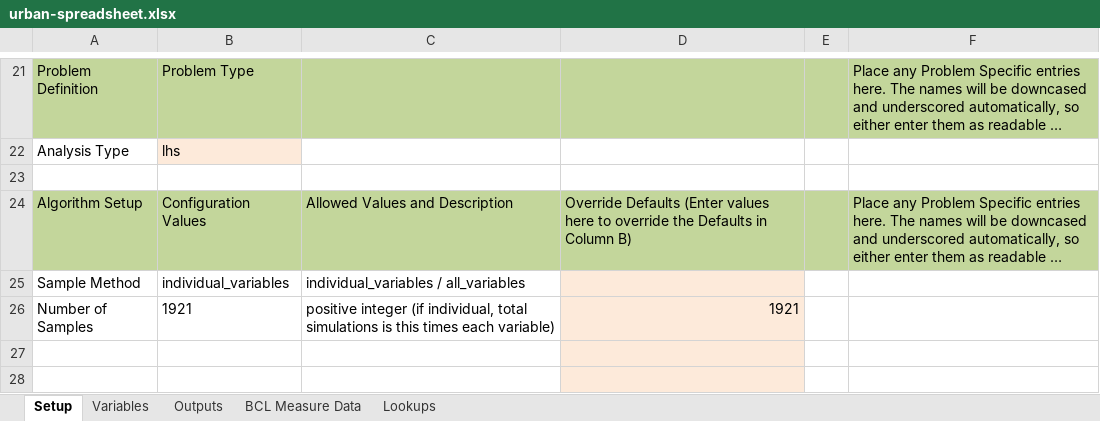
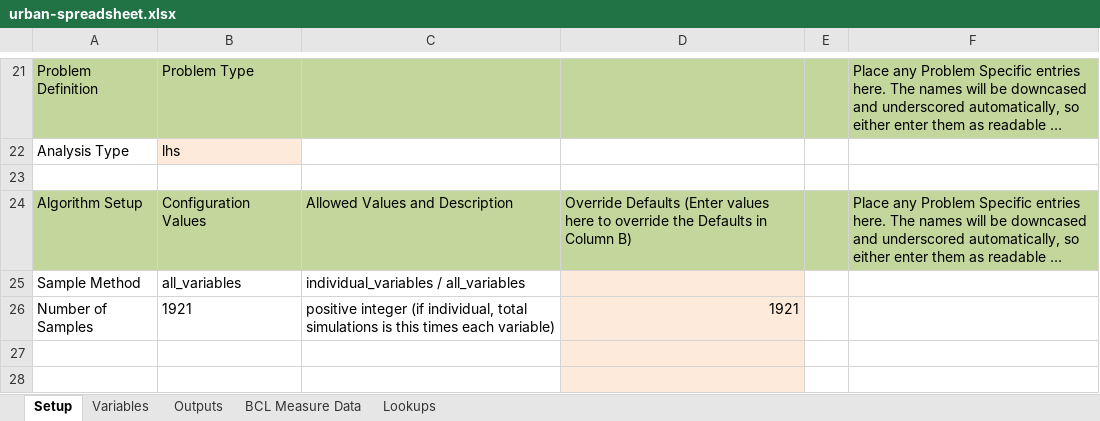
Before and after one commit to NREL/openstudio-urban-measures, an Excel workbook: OpenStudio-analysis-spreadsheet/projects/urban-spreadsheet.xlsx, sheet Setup, drawn as a sheet; only a part is shown, gaps mark what is left out; long unchanged cells end in …; values as stored, in another font and other column widths than the file's, no borders; the diff names each change by its address in the sheet, - before the commit and + after, or states it on an @@ line.

```diff
--- a/OpenStudio-analysis-spreadsheet/projects/urban-spreadsheet.xlsx (sheet Setup)
+++ b/OpenStudio-analysis-spreadsheet/projects/urban-spreadsheet.xlsx (sheet Setup)
-B25: individual_variables
+B25: all_variables
```
Also changed, not shown: sheet Outputs, sheet Variables, 10 other files.
